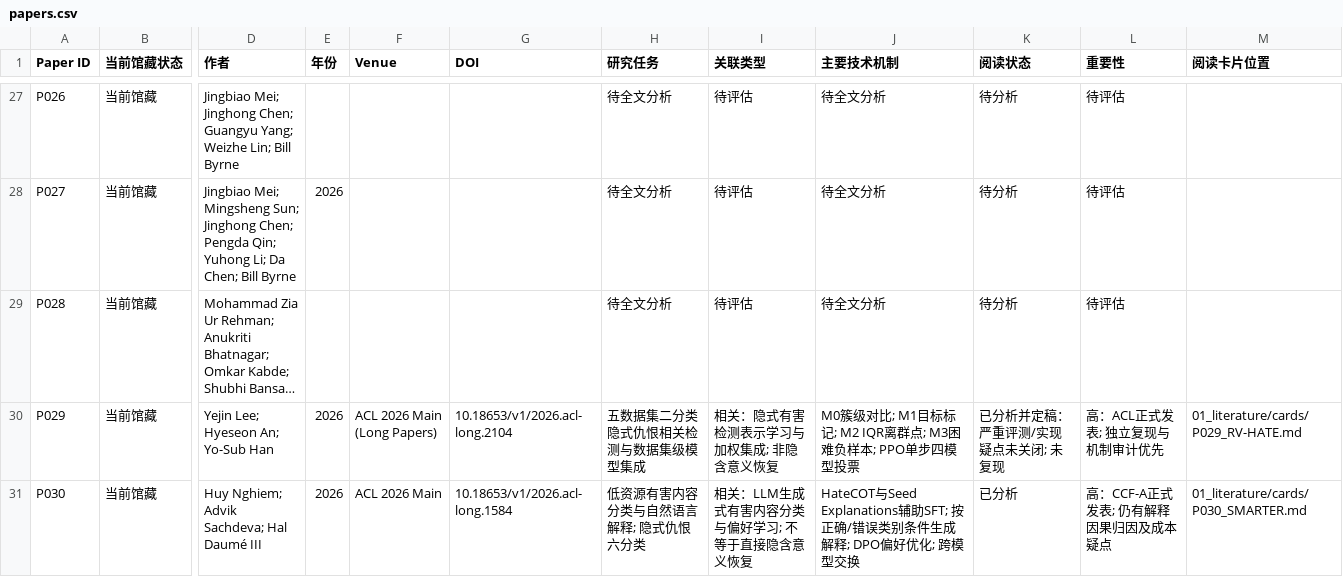
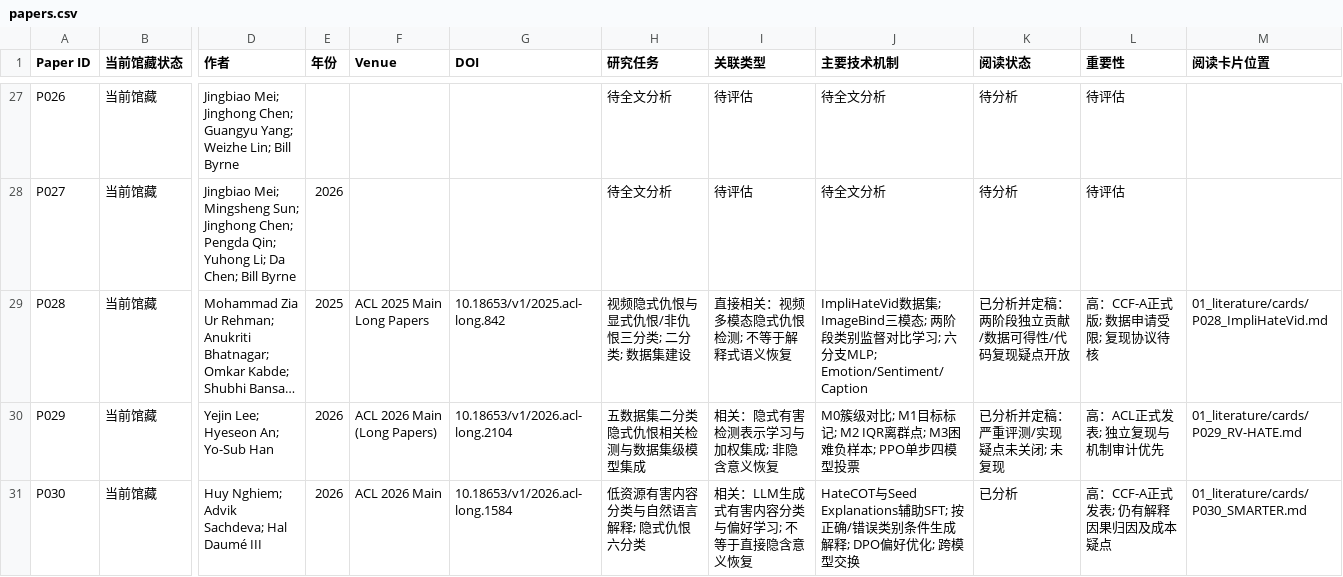
Before and after one commit to YuSun-WK/implicit-content-research, a CSV file: 01_literature/papers.csv, drawn as a sheet; only a part is shown, gaps mark what is left out; long unchanged cells end in …; the diff names each change by its address in the sheet, - before the commit and + after, or states it on an @@ line.

Commit message:
docs: mark P028 finalized with unresolved benchmark and reproducibility questions

```diff
--- a/01_literature/papers.csv
+++ b/01_literature/papers.csv
-E29 (年份): (empty)
+E29 (年份): 2025
-F29 (Venue): (empty)
+F29 (Venue): ACL 2025 Main Long Papers
-G29 (DOI): (empty)
+G29 (DOI): 10.18653/v1/2025.acl-long.842
-H29 (研究任务): 待全文分析
+H29 (研究任务): 视频隐式仇恨与显式仇恨/非仇恨三分类; 二分类; 数据集建设
-I29 (关联类型): 待评估
+I29 (关联类型): 直接相关：视频多模态隐式仇恨检测; 不等于解释式语义恢复
-J29 (主要技术机制): 待全文分析
+J29 (主要技术机制): ImpliHateVid数据集; ImageBind三模态; 两阶段类别监督对比学习; 六分支MLP; Emotion/Sentiment/Caption
-K29 (阅读状态): 待分析
+K29 (阅读状态): 已分析并定稿：两阶段独立贡献/数据可得性/代码复现疑点开放
-L29 (重要性): 待评估
+L29 (重要性): 高：CCF-A正式版; 数据申请受限; 复现协议待核
-M29 (阅读卡片位置): (empty)
+M29 (阅读卡片位置): 01_literature/cards/P028_ImpliHateVid.md
```
